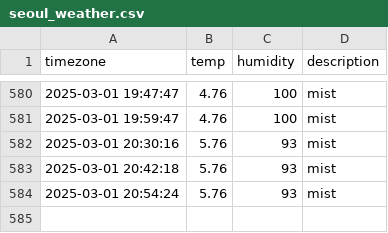
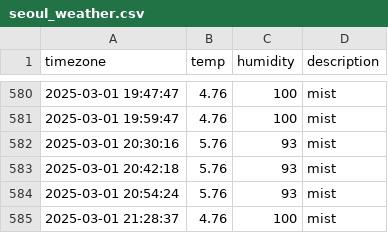
Before and after one commit to sangyong216/seoul_weather, a CSV file: seoul_weather.csv, drawn as a sheet; only a part is shown, gaps mark what is left out; the diff names each change by its address in the sheet, - before the commit and + after, or states it on an @@ line.

```diff
--- a/seoul_weather.csv
+++ b/seoul_weather.csv
+row 585: 2025-03-01 21:28:37 | 4.76 | 100 | mist
```
